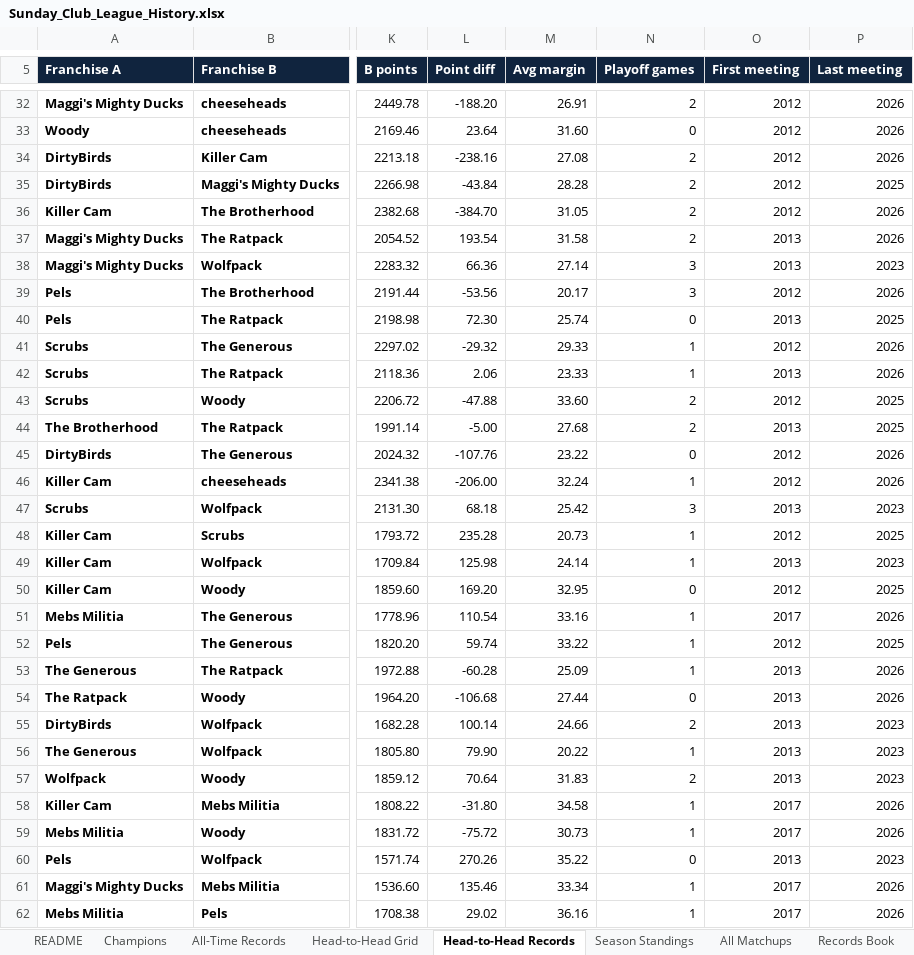
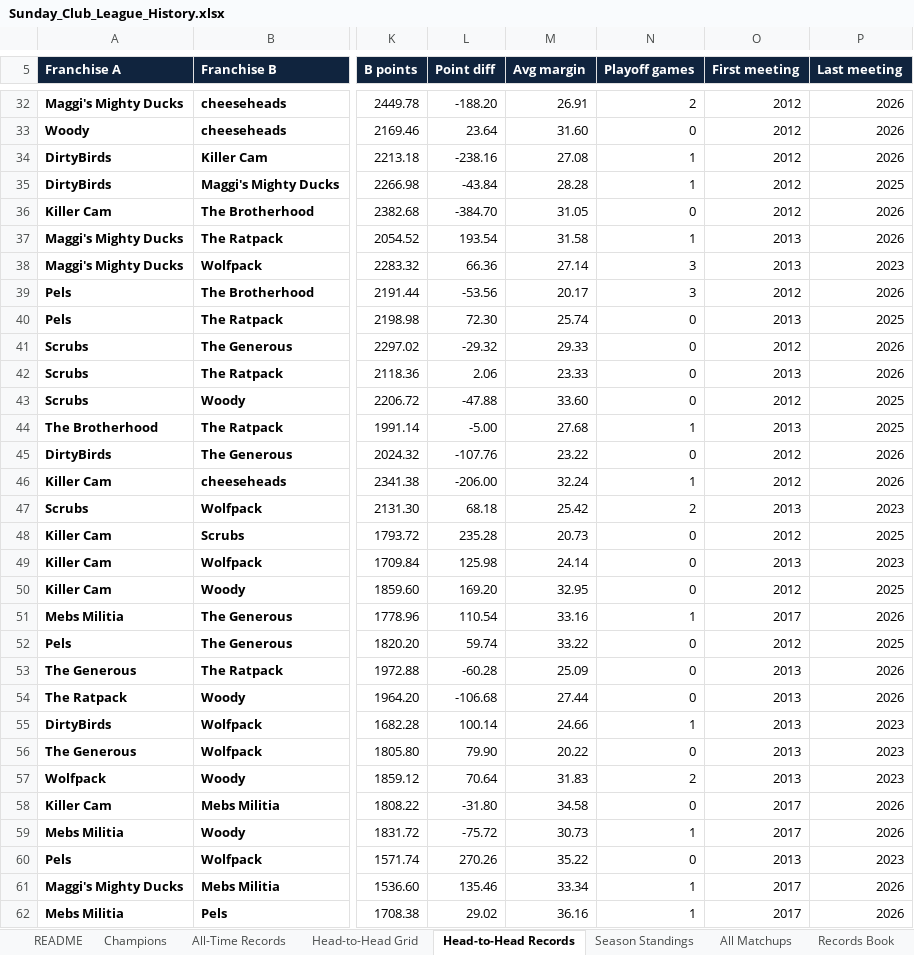
Before and after one commit to mebs1992/nfl-fantasy-dashboard, an Excel workbook: sleeper/output/Sunday_Club_League_History.xlsx, sheet Head-to-Head Records, drawn as a sheet; only a part is shown, gaps mark what is left out; values as stored, in another font and other column widths than the file's, no borders; the diff covers the shown part only; the diff names each change by its address in the sheet, - before the commit and + after, or states it on an @@ line.

```diff
--- a/sleeper/output/Sunday_Club_League_History.xlsx (sheet Head-to-Head Records)
+++ b/sleeper/output/Sunday_Club_League_History.xlsx (sheet Head-to-Head Records)
-N34:N35 (Playoff games): 2
+N34:N35 (Playoff games): 1
-N36 (Playoff games): 2
+N36 (Playoff games): 0
-N37 (Playoff games): 2
+N37 (Playoff games): 1
-N41:N42 (Playoff games): 1
+N41:N42 (Playoff games): 0
-N43 (Playoff games): 2
+N43 (Playoff games): 0
-N44 (Playoff games): 2
+N44 (Playoff games): 1
-N47 (Playoff games): 3
+N47 (Playoff games): 2
-N48:N49 (Playoff games): 1
+N48:N49 (Playoff games): 0
-N52:N53 (Playoff games): 1
+N52:N53 (Playoff games): 0
-N55 (Playoff games): 2
+N55 (Playoff games): 1
-N56 (Playoff games): 1
+N56 (Playoff games): 0
-N58 (Playoff games): 1
+N58 (Playoff games): 0
```
Also changed, not shown: 26 edited cells elsewhere in this sheet, sheet All Matchups, sheet All-Time Records, sheet README, 3 other files.
